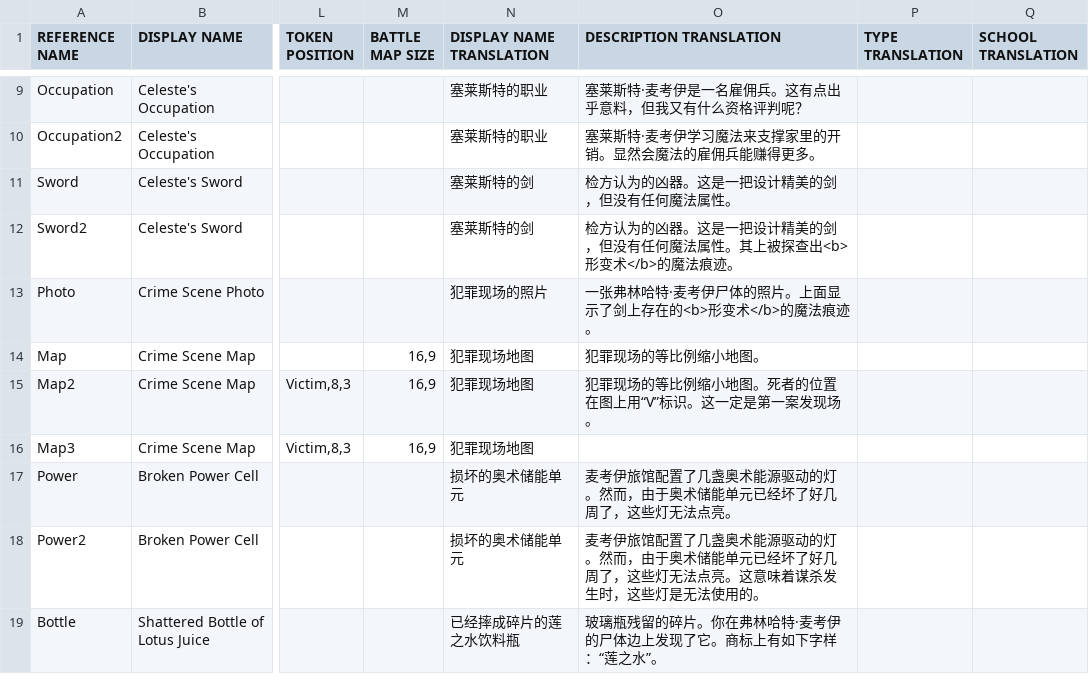
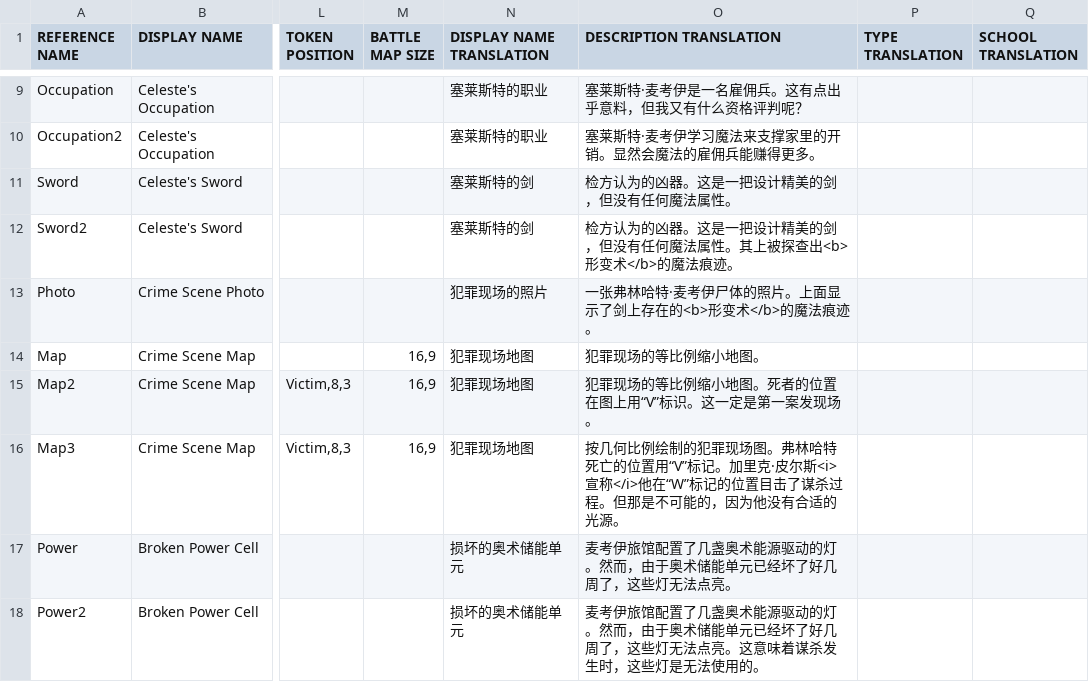
Before and after one commit to kurikomoe/TCAA_CHS, a CSV file: Workshop/game/output/C1 Clues.csv, drawn as a sheet; only a part is shown, gaps mark what is left out; the shorter side is filled out with more unchanged rows; the diff names each change by its address in the sheet, - before the commit and + after, or states it on an @@ line.

```diff
--- a/Workshop/game/output/C1 Clues.csv
+++ b/Workshop/game/output/C1 Clues.csv
-O16 (DESCRIPTION TRANSLATION): (empty)
+O16 (DESCRIPTION TRANSLATION): 按几何比例绘制的犯罪现场图。弗林哈特死亡的位置用“V”标记。加里克·皮尔斯<i>宣称</i>他在“W”标记的位置目击了谋杀过程。但那是不可能的，因为他没有合适的光源。
```
Also changed, not shown: Workshop/game/orig/GUI.csv, Workshop/game/output/GUI.csv, 11 other files.
